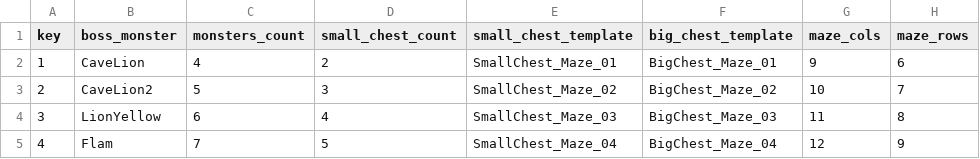
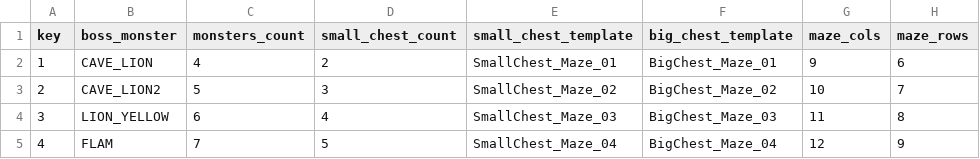
Before and after one commit to HubertReX/MoM, a CSV file: project/config_model/maze_configs.csv, drawn as a sheet.

```diff
--- a/project/config_model/maze_configs.csv
+++ b/project/config_model/maze_configs.csv
@@ -1,5 +1,5 @@
 key;boss_monster;monsters_count;small_chest_count;small_chest_template;big_chest_template;maze_cols;maze_rows
-1;CaveLion;4;2;SmallChest_Maze_01;BigChest_Maze_01;9;6
-2;CaveLion2;5;3;SmallChest_Maze_02;BigChest_Maze_02;10;7
-3;LionYellow;6;4;SmallChest_Maze_03;BigChest_Maze_03;11;8
-4;Flam;7;5;SmallChest_Maze_04;BigChest_Maze_04;12;9
+1;CAVE_LION;4;2;SmallChest_Maze_01;BigChest_Maze_01;9;6
+2;CAVE_LION2;5;3;SmallChest_Maze_02;BigChest_Maze_02;10;7
+3;LION_YELLOW;6;4;SmallChest_Maze_03;BigChest_Maze_03;11;8
+4;FLAM;7;5;SmallChest_Maze_04;BigChest_Maze_04;12;9
```
Also changed, not shown: project/config_model/characters.csv, project/config_model/chests.csv, 5 other files.
